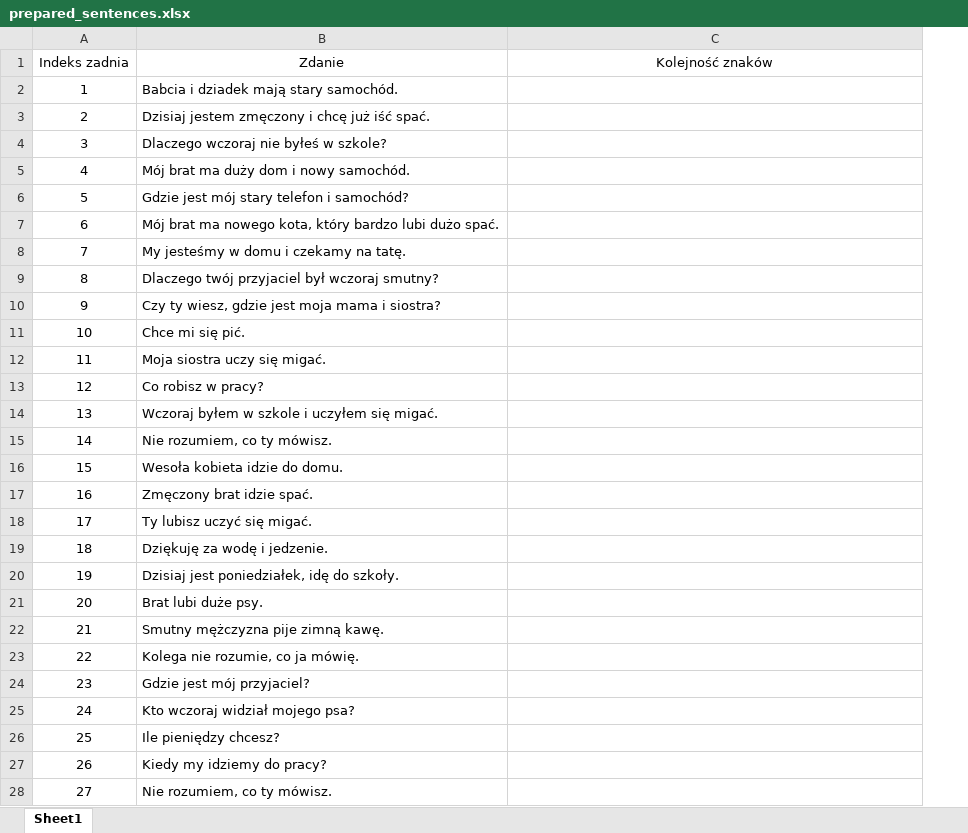
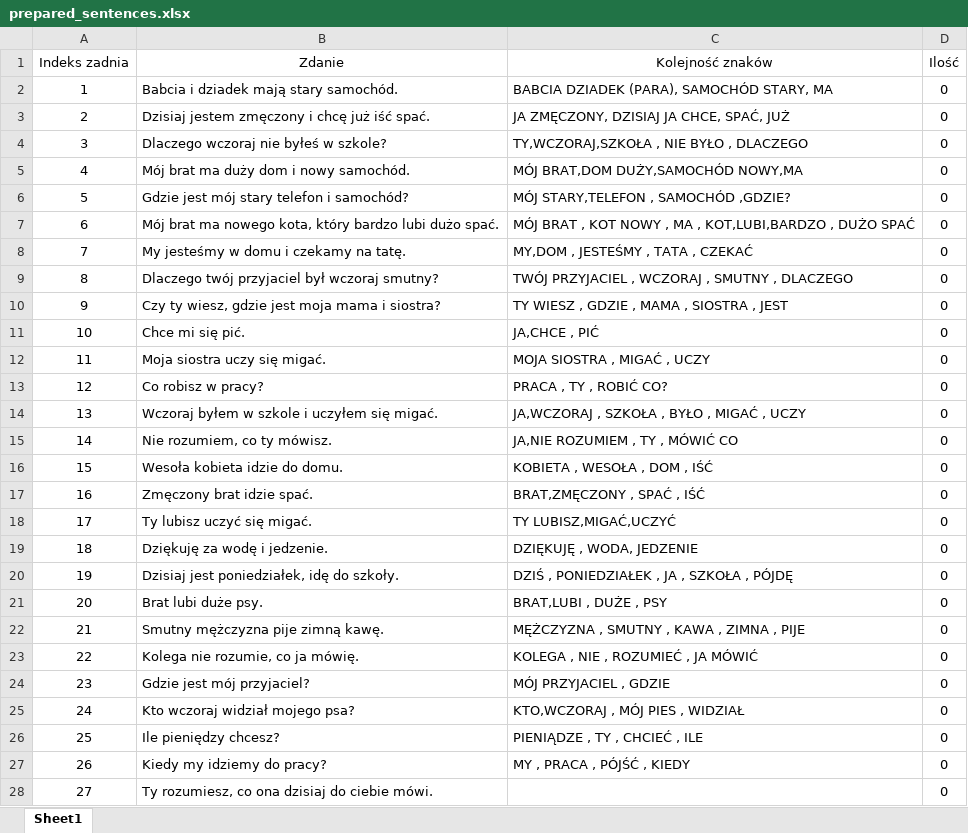
Before and after one commit to PJMatch/Dataset, an Excel workbook: Sentences/prepared_sentences.xlsx, sheet Sheet1, drawn as a sheet; only a part is shown; values as stored, in another font and other column widths than the file's, no borders; the diff covers the shown part only; the diff names each change by its address in the sheet, - before the commit and + after, or states it on an @@ line.

Commit message:
Update sentences files

```diff
--- a/Sentences/prepared_sentences.xlsx (sheet Sheet1)
+++ b/Sentences/prepared_sentences.xlsx (sheet Sheet1)
+column D (Ilość), rows 2-28: all 0
-C2 (Kolejność znaków): (empty)
+C2 (Kolejność znaków): BABCIA DZIADEK (PARA), SAMOCHÓD STARY, MA
-C3 (Kolejność znaków): (empty)
+C3 (Kolejność znaków): JA ZMĘCZONY, DZISIAJ JA CHCE, SPAĆ, JUŻ
-C4 (Kolejność znaków): (empty)
+C4 (Kolejność znaków): TY,WCZORAJ,SZKOŁA , NIE BYŁO , DLACZEGO
-C5 (Kolejność znaków): (empty)
+C5 (Kolejność znaków): MÓJ BRAT,DOM DUŻY,SAMOCHÓD NOWY,MA
-C6 (Kolejność znaków): (empty)
+C6 (Kolejność znaków): MÓJ STARY,TELEFON , SAMOCHÓD ,GDZIE?
-C7 (Kolejność znaków): (empty)
+C7 (Kolejność znaków): MÓJ BRAT , KOT NOWY , MA , KOT,LUBI,BARDZO , DUŻO SPAĆ
-C8 (Kolejność znaków): (empty)
+C8 (Kolejność znaków): MY,DOM , JESTEŚMY , TATA , CZEKAĆ
-C9 (Kolejność znaków): (empty)
+C9 (Kolejność znaków): TWÓJ PRZYJACIEL , WCZORAJ , SMUTNY , DLACZEGO
-C10 (Kolejność znaków): (empty)
+C10 (Kolejność znaków): TY WIESZ , GDZIE , MAMA , SIOSTRA , JEST
-C11 (Kolejność znaków): (empty)
+C11 (Kolejność znaków): JA,CHCE , PIĆ
-C12 (Kolejność znaków): (empty)
+C12 (Kolejność znaków): MOJA SIOSTRA , MIGAĆ , UCZY
-C13 (Kolejność znaków): (empty)
+C13 (Kolejność znaków): PRACA , TY , ROBIĆ CO?
-C14 (Kolejność znaków): (empty)
+C14 (Kolejność znaków): JA,WCZORAJ , SZKOŁA , BYŁO , MIGAĆ , UCZY
-C15 (Kolejność znaków): (empty)
+C15 (Kolejność znaków): JA,NIE ROZUMIEM , TY , MÓWIĆ CO
-C16 (Kolejność znaków): (empty)
+C16 (Kolejność znaków): KOBIETA , WESOŁA , DOM , IŚĆ
-C17 (Kolejność znaków): (empty)
+C17 (Kolejność znaków): BRAT,ZMĘCZONY , SPAĆ , IŚĆ
-C18 (Kolejność znaków): (empty)
+C18 (Kolejność znaków): TY LUBISZ,MIGAĆ,UCZYĆ
-C19 (Kolejność znaków): (empty)
+C19 (Kolejność znaków): DZIĘKUJĘ , WODA, JEDZENIE
-C20 (Kolejność znaków): (empty)
+C20 (Kolejność znaków): DZIŚ , PONIEDZIAŁEK , JA , SZKOŁA , PÓJDĘ
-C21 (Kolejność znaków): (empty)
+C21 (Kolejność znaków): BRAT,LUBI , DUŻE , PSY
-C22 (Kolejność znaków): (empty)
+C22 (Kolejność znaków): MĘŻCZYZNA , SMUTNY , KAWA , ZIMNA , PIJE
-C23 (Kolejność znaków): (empty)
+C23 (Kolejność znaków): KOLEGA , NIE , ROZUMIEĆ , JA MÓWIĆ
-C24 (Kolejność znaków): (empty)
+C24 (Kolejność znaków): MÓJ PRZYJACIEL , GDZIE
-C25 (Kolejność znaków): (empty)
+C25 (Kolejność znaków): KTO,WCZORAJ , MÓJ PIES , WIDZIAŁ
-C26 (Kolejność znaków): (empty)
+C26 (Kolejność znaków): PIENIĄDZE , TY , CHCIEĆ , ILE
-C27 (Kolejność znaków): (empty)
+C27 (Kolejność znaków): MY , PRACA , PÓJŚĆ , KIEDY
-B28 (Zdanie): Nie rozumiem, co ty mówisz.
+B28 (Zdanie): Ty rozumiesz, co ona dzisiaj do ciebie mówi.
```
Also changed, not shown: 50 added rows and 23 edited cells elsewhere in this sheet, 1 other file.
